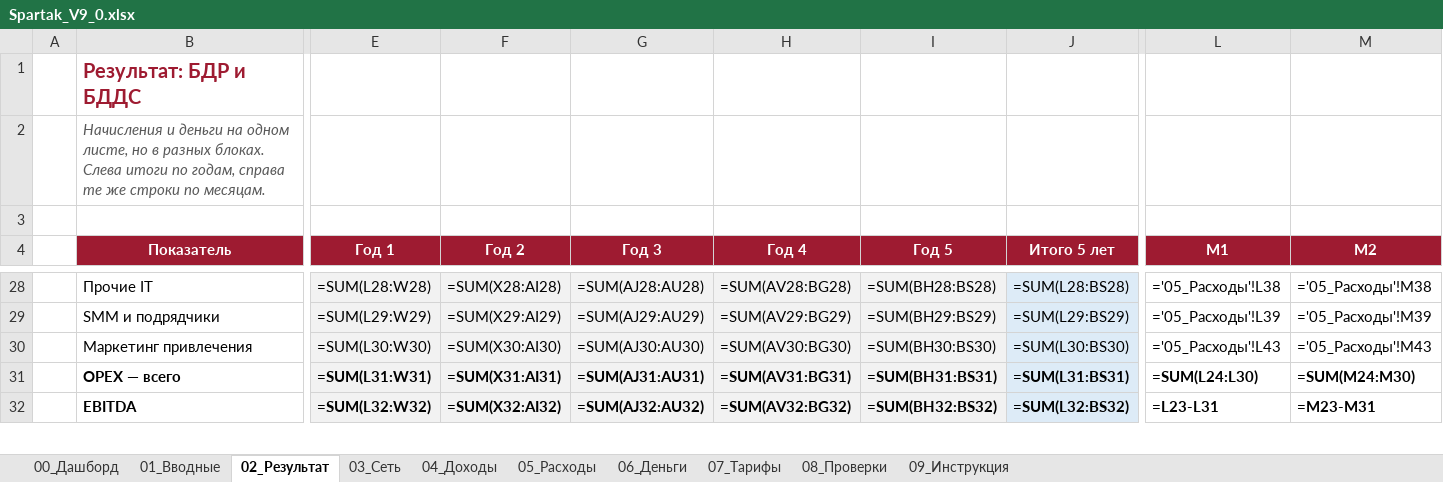
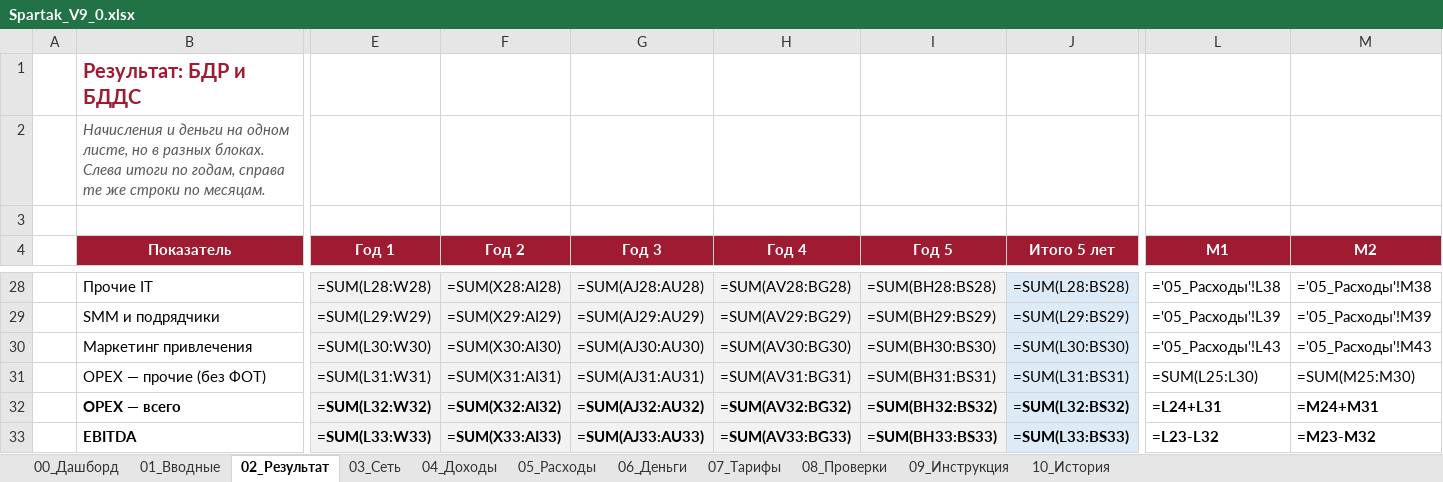
Before and after one commit to vsalenko2026/Spartak, an Excel workbook: model/Spartak_V9_0.xlsx, sheet 02_Результат, drawn as a sheet; only a part is shown, gaps mark what is left out; values as stored, in another font and other column widths than the file's, no borders; formulas without a stored value are shown as written; addresses are those after the commit; rows hold the shown columns only; the diff covers the shown part only; the diff names each change by its address in the sheet, - before the commit and + after, or states it on an @@ line.

```diff
--- a/model/Spartak_V9_0.xlsx (sheet 02_Результат)
+++ b/model/Spartak_V9_0.xlsx (sheet 02_Результат)
+sheet tab: 10_История
+row 31:  | OPEX — прочие (без ФОТ) | =SUM(L31:W31) | =SUM(X31:AI31) | =SUM(AJ31:AU31) | =SUM(AV31:BG31) | =SUM(BH31:BS31) | =SUM(L31:BS31) | =SUM(L25:L30) | =SUM(M25:M30)
-E32 (Год 1): =SUM(L31:W31)
+E32 (Год 1): =SUM(L32:W32)
-F32 (Год 2): =SUM(X31:AI31)
+F32 (Год 2): =SUM(X32:AI32)
-G32 (Год 3): =SUM(AJ31:AU31)
+G32 (Год 3): =SUM(AJ32:AU32)
-H32 (Год 4): =SUM(AV31:BG31)
+H32 (Год 4): =SUM(AV32:BG32)
-I32 (Год 5): =SUM(BH31:BS31)
+I32 (Год 5): =SUM(BH32:BS32)
-J32 (Итого 5 лет): =SUM(L31:BS31)
+J32 (Итого 5 лет): =SUM(L32:BS32)
-L32 (М1): =SUM(L24:L30)
+L32 (М1): =L24+L31
-M32 (М2): =SUM(M24:M30)
+M32 (М2): =M24+M31
-E33 (Год 1): =SUM(L32:W32)
+E33 (Год 1): =SUM(L33:W33)
-F33 (Год 2): =SUM(X32:AI32)
+F33 (Год 2): =SUM(X33:AI33)
-G33 (Год 3): =SUM(AJ32:AU32)
+G33 (Год 3): =SUM(AJ33:AU33)
-H33 (Год 4): =SUM(AV32:BG32)
+H33 (Год 4): =SUM(AV33:BG33)
-I33 (Год 5): =SUM(BH32:BS32)
+I33 (Год 5): =SUM(BH33:BS33)
-J33 (Итого 5 лет): =SUM(L32:BS32)
+J33 (Итого 5 лет): =SUM(L33:BS33)
-L33 (М1): =L23-L31
+L33 (М1): =L23-L32
-M33 (М2): =M23-M31
+M33 (М2): =M23-M32
```
Also changed, not shown: 860 edited cells elsewhere in this sheet, sheet 06_Деньги, sheet 00_Дашборд, sheet 01_Вводные, sheet 08_Проверки, sheet 09_Инструкция, hidden cells, charts or pictures, 6 other files.
